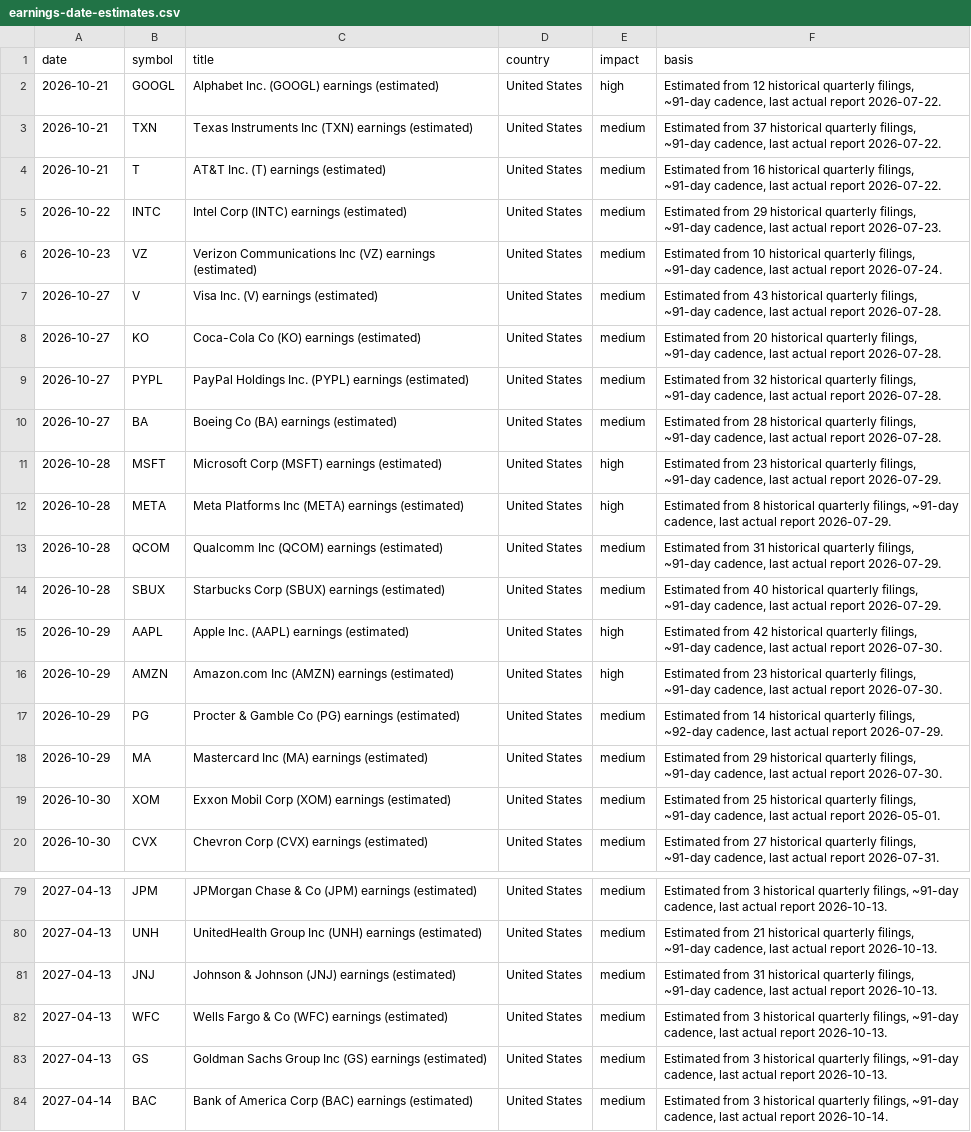
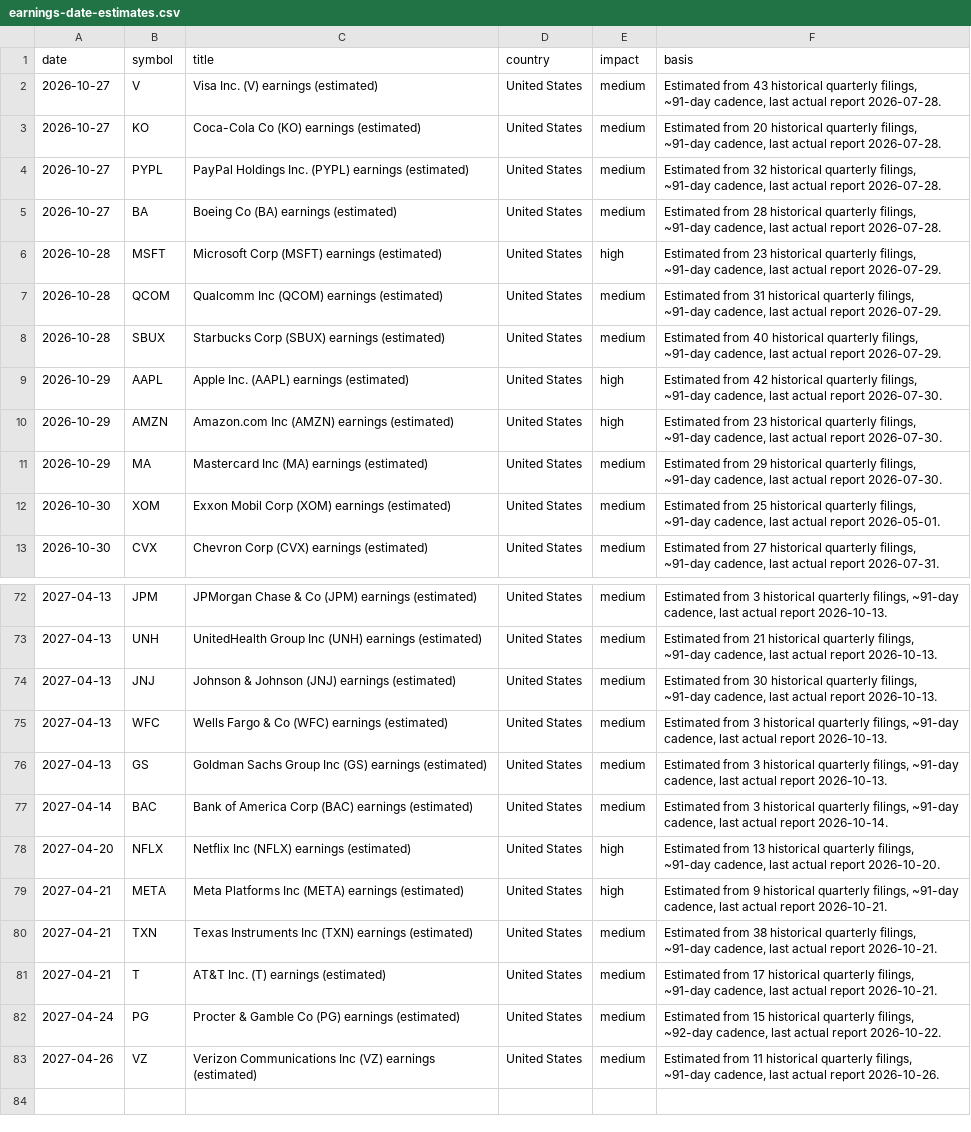
Before and after one commit to Economicium-stack/economicium-open-data, a CSV file: data/earnings-date-estimates.csv, drawn as a sheet; only a part is shown, gaps mark what is left out; the diff covers the shown part only.

```diff
--- a/data/earnings-date-estimates.csv
+++ b/data/earnings-date-estimates.csv
@@ -1,7 +1,2 @@
 date,symbol,title,country,impact,basis
-2026-10-21,GOOGL,Alphabet Inc. (GOOGL) earnings (estimated),United States,high,"Estimated from 12 historical quarterly filings, ~91-day cadence, last actual report 2026-07-22."
-2026-10-21,TXN,Texas Instruments Inc (TXN) earnings (estimated),United States,medium,"Estimated from 37 historical quarterly filings, ~91-day cadence, last actual report 2026-07-22."
-2026-10-21,T,AT&T Inc. (T) earnings (estimated),United States,medium,"Estimated from 16 historical quarterly filings, ~91-day cadence, last actual report 2026-07-22."
-2026-10-22,INTC,Intel Corp (INTC) earnings (estimated),United States,medium,"Estimated from 29 historical quarterly filings, ~91-day cadence, last actual report 2026-07-23."
-2026-10-23,VZ,Verizon Communications Inc (VZ) earnings (estimated),United States,medium,"Estimated from 10 historical quarterly filings, ~91-day cadence, last actual report 2026-07-24."
 2026-10-27,V,Visa Inc. (V) earnings (estimated),United States,medium,"Estimated from 43 historical quarterly filings, ~91-day cadence, last actual report 2026-07-28."
@@ -11,3 +6,2 @@ date,symbol,title,country,impact,basis
 2026-10-28,MSFT,Microsoft Corp (MSFT) earnings (estimated),United States,high,"Estimated from 23 historical quarterly filings, ~91-day cadence, last actual report 2026-07-29."
-2026-10-28,META,Meta Platforms Inc (META) earnings (estimated),United States,high,"Estimated from 8 historical quarterly filings, ~91-day cadence, last actual report 2026-07-29."
 2026-10-28,QCOM,Qualcomm Inc (QCOM) earnings (estimated),United States,medium,"Estimated from 31 historical quarterly filings, ~91-day cadence, last actual report 2026-07-29."
@@ -16,3 +10,2 @@ date,symbol,title,country,impact,basis
 2026-10-29,AMZN,Amazon.com Inc (AMZN) earnings (estimated),United States,high,"Estimated from 23 historical quarterly filings, ~91-day cadence, last actual report 2026-07-30."
-2026-10-29,PG,Procter & Gamble Co (PG) earnings (estimated),United States,medium,"Estimated from 14 historical quarterly filings, ~92-day cadence, last actual report 2026-07-29."
 2026-10-29,MA,Mastercard Inc (MA) earnings (estimated),United States,medium,"Estimated from 29 historical quarterly filings, ~91-day cadence, last actual report 2026-07-30."
@@ -80,3 +73,3 @@ date,symbol,title,country,impact,basis
 2027-04-13,UNH,UnitedHealth Group Inc (UNH) earnings (estimated),United States,medium,"Estimated from 21 historical quarterly filings, ~91-day cadence, last actual report 2026-10-13."
-2027-04-13,JNJ,Johnson & Johnson (JNJ) earnings (estimated),United States,medium,"Estimated from 31 historical quarterly filings, ~91-day cadence, last actual report 2026-10-13."
+2027-04-13,JNJ,Johnson & Johnson (JNJ) earnings (estimated),United States,medium,"Estimated from 30 historical quarterly filings, ~91-day cadence, last actual report 2026-10-13."
 2027-04-13,WFC,Wells Fargo & Co (WFC) earnings (estimated),United States,medium,"Estimated from 3 historical quarterly filings, ~91-day cadence, last actual report 2026-10-13."
@@ -84 +77,7 @@ date,symbol,title,country,impact,basis
 2027-04-14,BAC,Bank of America Corp (BAC) earnings (estimated),United States,medium,"Estimated from 3 historical quarterly filings, ~91-day cadence, last actual report 2026-10-14."
+2027-04-20,NFLX,Netflix Inc (NFLX) earnings (estimated),United States,high,"Estimated from 13 historical quarterly filings, ~91-day cadence, last actual report 2026-10-20."
+2027-04-21,META,Meta Platforms Inc (META) earnings (estimated),United States,high,"Estimated from 9 historical quarterly filings, ~91-day cadence, last actual report 2026-10-21."
+2027-04-21,TXN,Texas Instruments Inc (TXN) earnings (estimated),United States,medium,"Estimated from 38 historical quarterly filings, ~91-day cadence, last actual report 2026-10-21."
+2027-04-21,T,AT&T Inc. (T) earnings (estimated),United States,medium,"Estimated from 17 historical quarterly filings, ~91-day cadence, last actual report 2026-10-21."
+2027-04-24,PG,Procter & Gamble Co (PG) earnings (estimated),United States,medium,"Estimated from 15 historical quarterly filings, ~92-day cadence, last actual report 2026-10-22."
+2027-04-26,VZ,Verizon Communications Inc (VZ) earnings (estimated),United States,medium,"Estimated from 11 historical quarterly filings, ~91-day cadence, last actual report 2026-10-26."
```
Also changed, not shown: 2 added rows, 2 removed rows and 7 edited cells elsewhere in this file, data/economic-calendar.csv, data/euro-area-calendar.csv, 1 other file.
